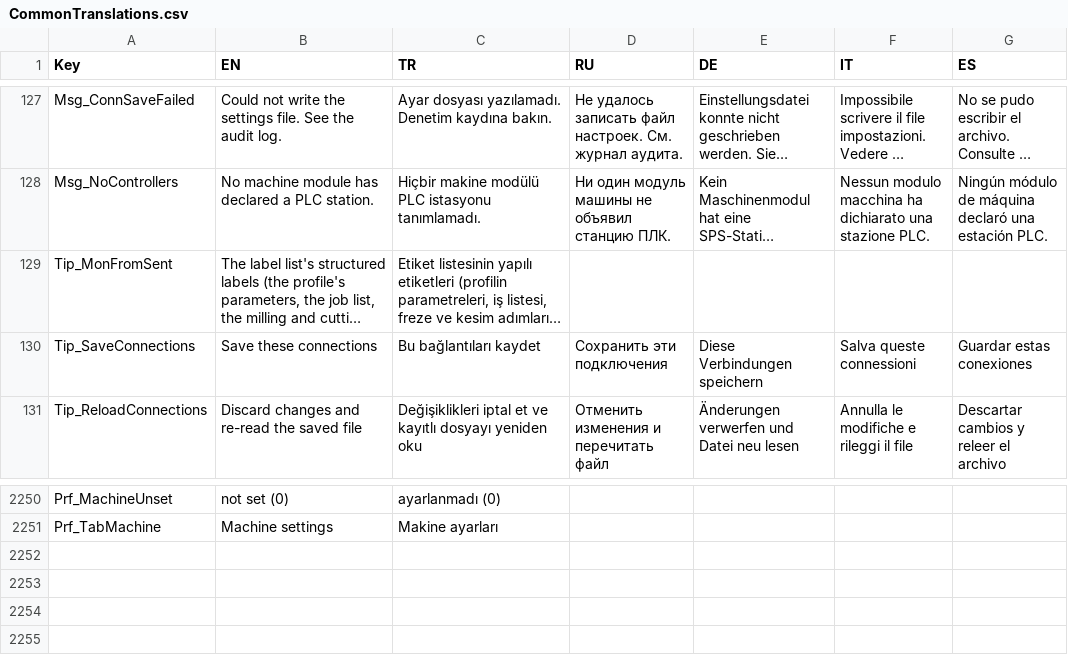
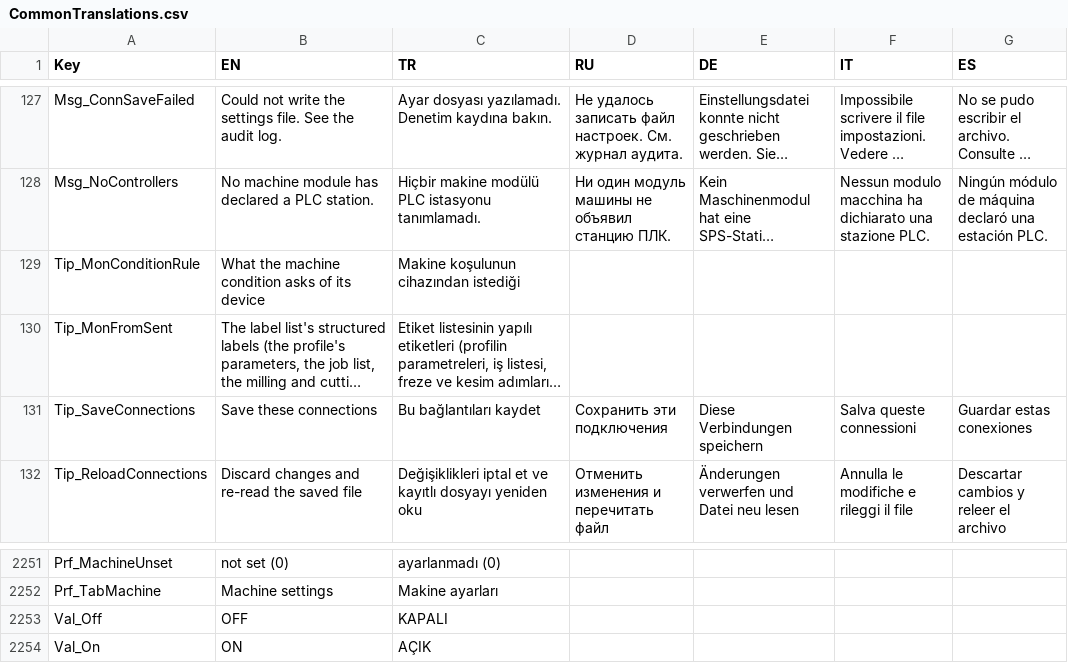
Before and after one commit to Sereftasan/HMI, a CSV file: KabanHMI/CommonTranslations.csv, drawn as a sheet; only a part is shown, gaps mark what is left out; long unchanged cells end in …; the diff names each change by its address in the sheet, - before the commit and + after, or states it on an @@ line.

```diff
--- a/KabanHMI/CommonTranslations.csv
+++ b/KabanHMI/CommonTranslations.csv
+row 129: Tip_MonConditionRule | What the machine condition asks of its device | Makine koşulunun cihazından istediği
+row 2253: Val_Off | OFF | KAPALI
+row 2254: Val_On | ON | AÇIK
```
Also changed, not shown: 3 other files.
